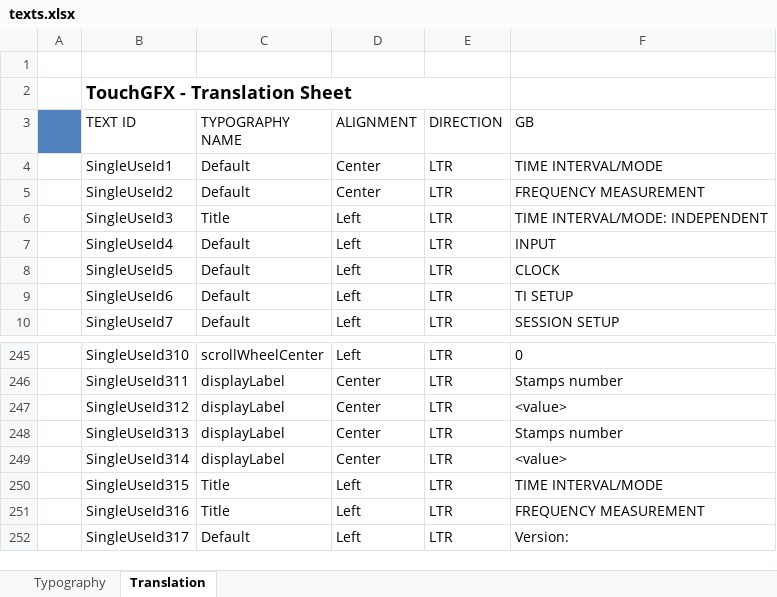
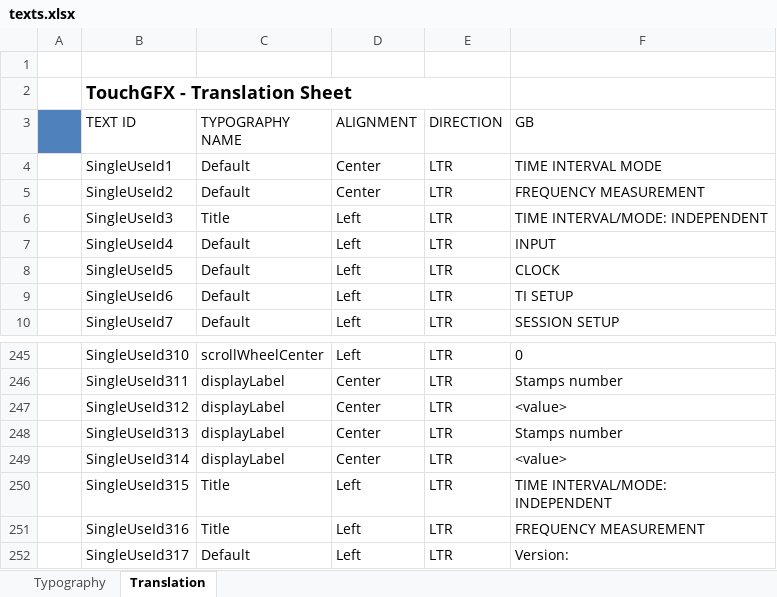
Before and after one commit to KacperJanowski98/STM32F7-TouchGFX-GUI-Time_counter, an Excel workbook: TouchGFX/assets/texts/texts.xlsx, sheet Translation, drawn as a sheet; only a part is shown, gaps mark what is left out; values as stored, in another font and other column widths than the file's, no borders; ↵ is a line break in a cell; the diff names each change by its address in the sheet, - before the commit and + after, or states it on an @@ line.

Commit message:
Rename time mode.

```diff
--- a/TouchGFX/assets/texts/texts.xlsx (sheet Translation)
+++ b/TouchGFX/assets/texts/texts.xlsx (sheet Translation)
-F4 (GB): TIME INTERVAL/MODE
+F4 (GB): TIME INTERVAL MODE
-F250 (GB): TIME INTERVAL/MODE
+F250 (GB): TIME INTERVAL/MODE: ↵ INDEPENDENT
```
Also changed, not shown: 8 other files.
